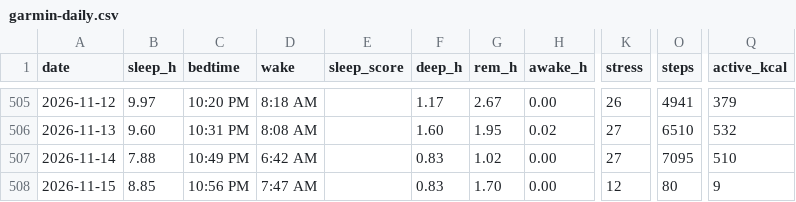
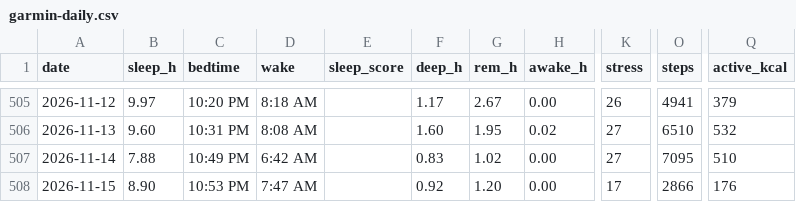
Before and after one commit to benthambulletin/benthambulletin.github.io, a CSV file: data/garmin-daily.csv, drawn as a sheet; only a part is shown, gaps mark what is left out; the diff names each change by its address in the sheet, - before the commit and + after, or states it on an @@ line.

```diff
--- a/data/garmin-daily.csv
+++ b/data/garmin-daily.csv
-B508 (sleep_h): 8.85
+B508 (sleep_h): 8.90
-C508 (bedtime): 10:56 PM
+C508 (bedtime): 10:53 PM
-F508 (deep_h): 0.83
+F508 (deep_h): 0.92
-G508 (rem_h): 1.70
+G508 (rem_h): 1.20
-K508 (stress): 12
+K508 (stress): 17
-O508 (steps): 80
+O508 (steps): 2866
-Q508 (active_kcal): 9
+Q508 (active_kcal): 176
```
Also changed, not shown: 1 other file.
